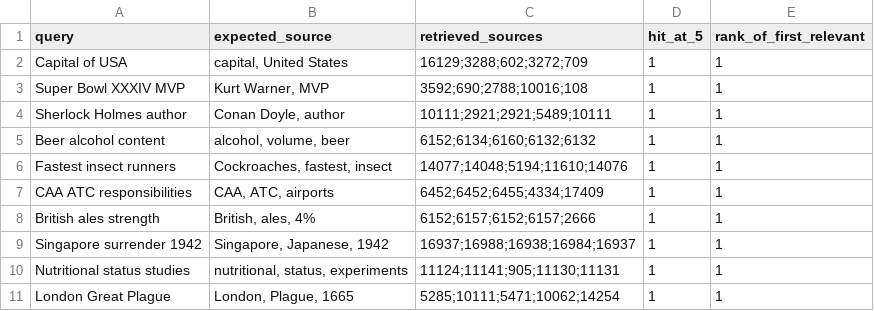
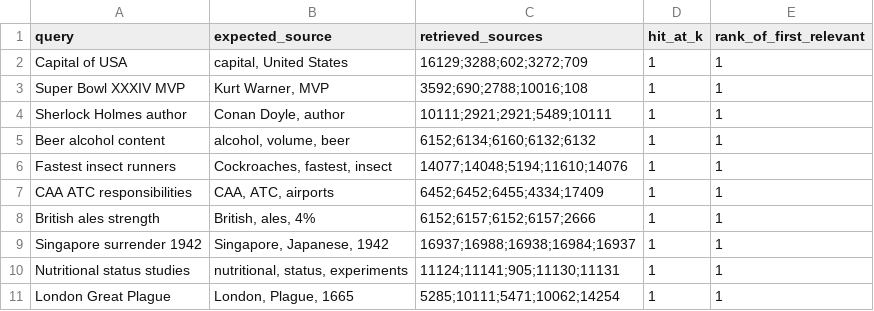
Before and after one commit to DmchFast/aie-DmchFast, a CSV file: homeworks/HW14/artifacts/retrieval_eval.csv, drawn as a sheet.

```diff
--- a/homeworks/HW14/artifacts/retrieval_eval.csv
+++ b/homeworks/HW14/artifacts/retrieval_eval.csv
@@ -1,2 +1,2 @@
-query,expected_source,retrieved_sources,hit_at_5,rank_of_first_relevant
+query,expected_source,retrieved_sources,hit_at_k,rank_of_first_relevant
 Capital of USA,"capital, United States",16129;3288;602;3272;709,1,1
```
Also changed, not shown: 1 other file.
